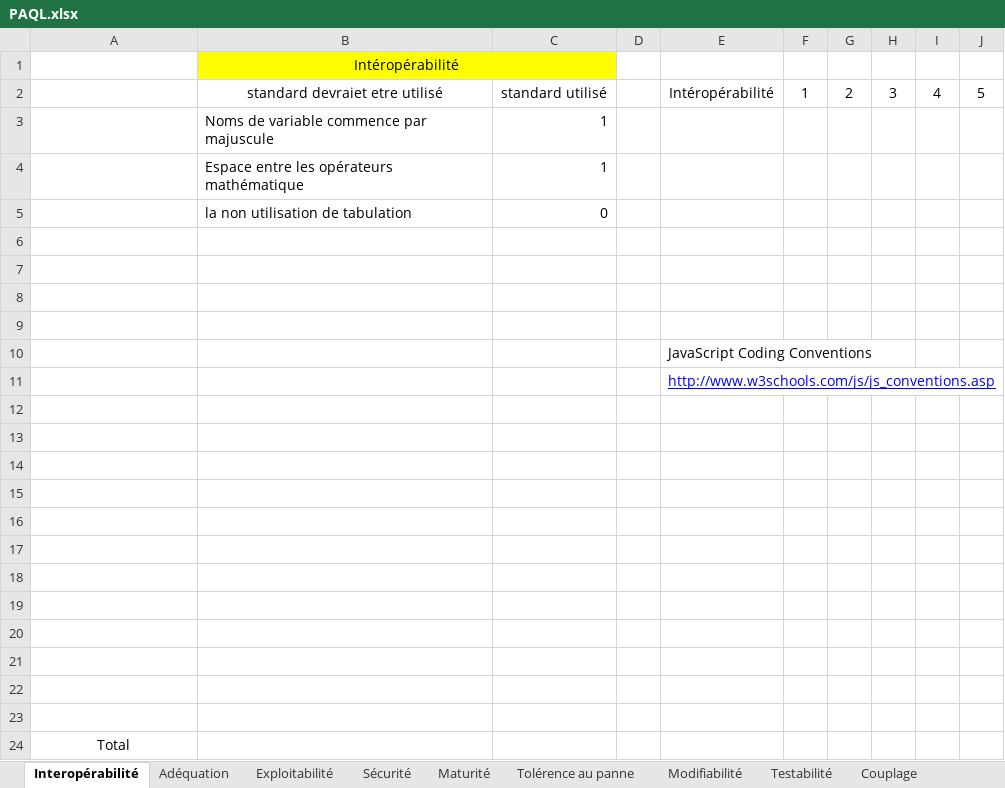
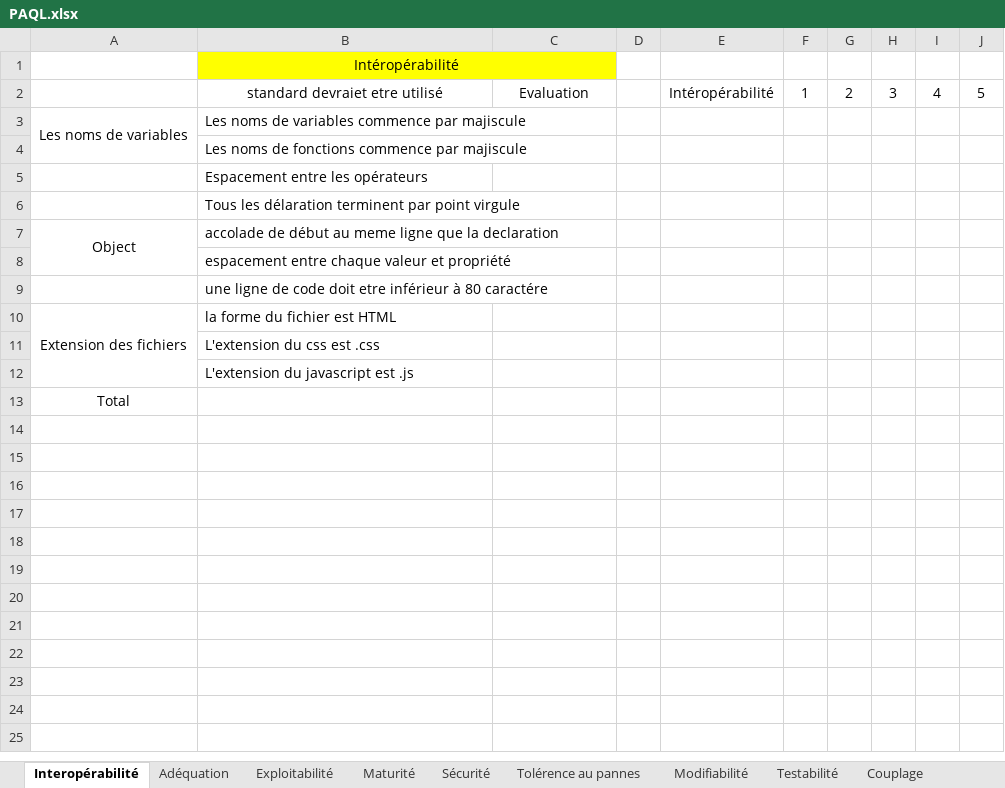
Before and after one commit to SnoopydesBois/ProjetDiscret, an Excel workbook: Gestion de projet/PAQL/PAQL.xlsx, sheet Interopérabilité, drawn as a sheet; values as stored, in another font and other column widths than the file's, no borders; charts and pictures not drawn; removed rows and columns are numbered as before the commit, all else as after; the diff names each change by its address in the sheet, - before the commit and + after, or states it on an @@ line.

```diff
--- a/Gestion de projet/PAQL/PAQL.xlsx (sheet Interopérabilité)
+++ b/Gestion de projet/PAQL/PAQL.xlsx (sheet Interopérabilité)
-sheet tab: Tolérence au panne
+sheet tab: Tolérence au pannes
@@ sheet tab order changed: Interopérabilité | Adéquation | Exploitabilité | Maturité | Sécurité | Tolérence au pannes | Modifiabilité | Testabilité | Couplage @@
-C2: standard utilisé
+C2: Evaluation
-row 3:  | Noms de variable commence par majuscule | 1
-row 4:  | Espace entre les opérateurs mathématique | 1
-row 5:  | la non utilisation de tabulation | 0
-row 3: (empty)
+row 3: Les noms de variables | Les noms de variables commence par majiscule
+A3:A4 merged
-B4: (empty)
+B4: Les noms de fonctions commence par majiscule
-B5: (empty)
+B5: Espacement entre les opérateurs
-B6: (empty)
+B6: Tous les délaration terminent par point virgule
-row 10:  |  |  |  | JavaScript Coding Conventions
-row 11:  |  |  |  | http://www.w3schools.com/js/js_conventions.asp
-row 7: (empty)
+row 7: Object | accolade de début au meme ligne que la declaration
+A7:A8 merged
-B8: (empty)
+B8: espacement entre chaque valeur et propriété
-B9: (empty)
+B9: une ligne de code doit etre inférieur à 80 caractére
-row 10: (empty)
+row 10: Extension des fichiers | la forme du fichier est HTML
+A10:A12 merged
-B11: (empty)
+B11: L'extension du css est .css
-B12: (empty)
+B12: L'extension du javascript est .js
-row 18: (empty)
-row 19: (empty)
-row 20: (empty)
-row 21: (empty)
-row 22: (empty)
-row 23: (empty)
```
Also changed, not shown: sheet Adéquation, sheet Exploitabilité, sheet Maturité, sheet Sécurité, charts or pictures.
